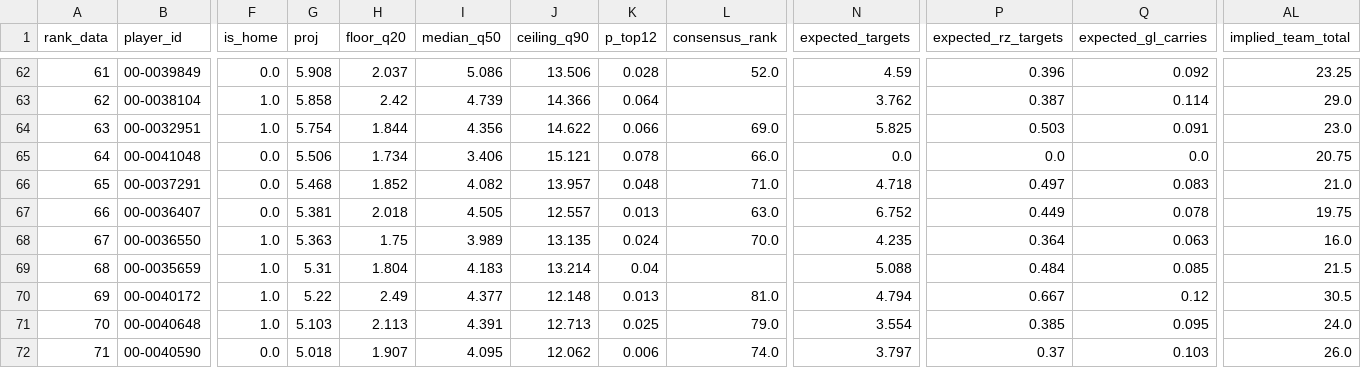
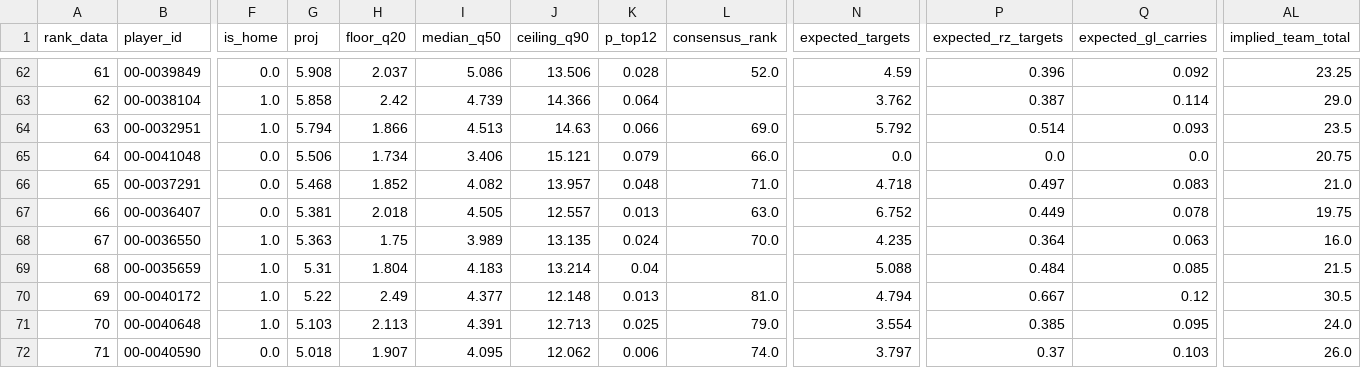
Before and after one commit to maditphillips/The-Delta-Duo, a CSV file: model/outputs/2026/week-09/wr_half_ppr.csv, drawn as a sheet; only a part is shown, gaps mark what is left out; the diff covers the shown part only; the diff names each change by its address in the sheet, - before the commit and + after, or states it on an @@ line.

```diff
--- a/model/outputs/2026/week-09/wr_half_ppr.csv
+++ b/model/outputs/2026/week-09/wr_half_ppr.csv
-G64 (proj): 5.754
+G64 (proj): 5.794
-H64 (floor_q20): 1.844
+H64 (floor_q20): 1.866
-I64 (median_q50): 4.356
+I64 (median_q50): 4.513
-J64 (ceiling_q90): 14.622
+J64 (ceiling_q90): 14.63
-N64 (expected_targets): 5.825
+N64 (expected_targets): 5.792
-P64 (expected_rz_targets): 0.503
+P64 (expected_rz_targets): 0.514
-Q64 (expected_gl_carries): 0.091
+Q64 (expected_gl_carries): 0.093
-AL64 (implied_team_total): 23.0
+AL64 (implied_team_total): 23.5
-K65 (p_top12): 0.078
+K65 (p_top12): 0.079
```
Also changed, not shown: 120 edited cells elsewhere in this file, model/data/role.csv, model/outputs/2026/week-09/rb_half_ppr.csv, 14 other files.
